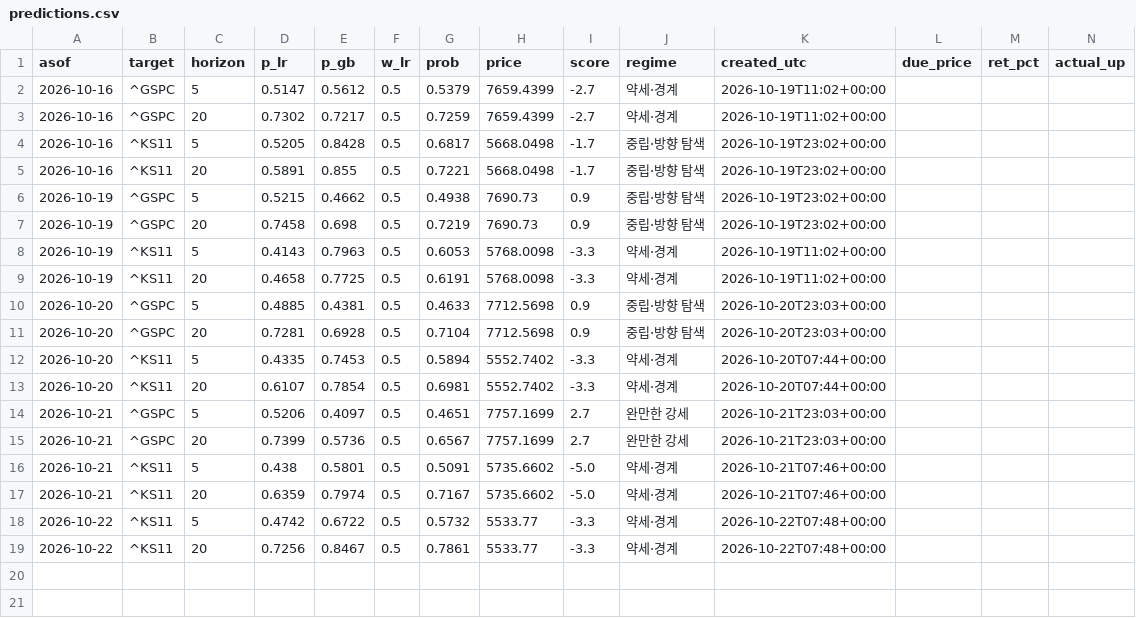
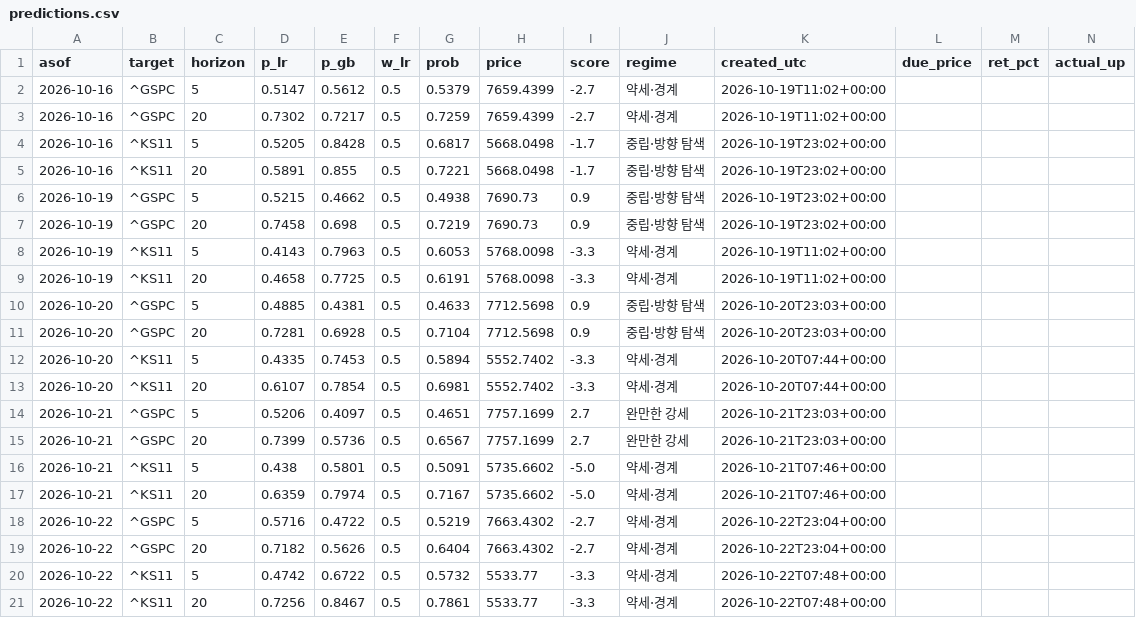
Before and after one commit to dobakinn-9/MKFlow, a CSV file: market-flow/data/predictions.csv, drawn as a sheet; only a part is shown; rows hold the shown columns only; the diff names each change by its address in the sheet, - before the commit and + after, or states it on an @@ line.

```diff
--- a/market-flow/data/predictions.csv
+++ b/market-flow/data/predictions.csv
+row 18: 2026-10-22 | ^GSPC | 5 | 0.5716 | 0.4722 | 0.5 | 0.5219 | 7663.4302 | -2.7 | 약세·경계 | 2026-10-22T23:04+00:00
+row 19: 2026-10-22 | ^GSPC | 20 | 0.7182 | 0.5626 | 0.5 | 0.6404 | 7663.4302 | -2.7 | 약세·경계 | 2026-10-22T23:04+00:00
```
